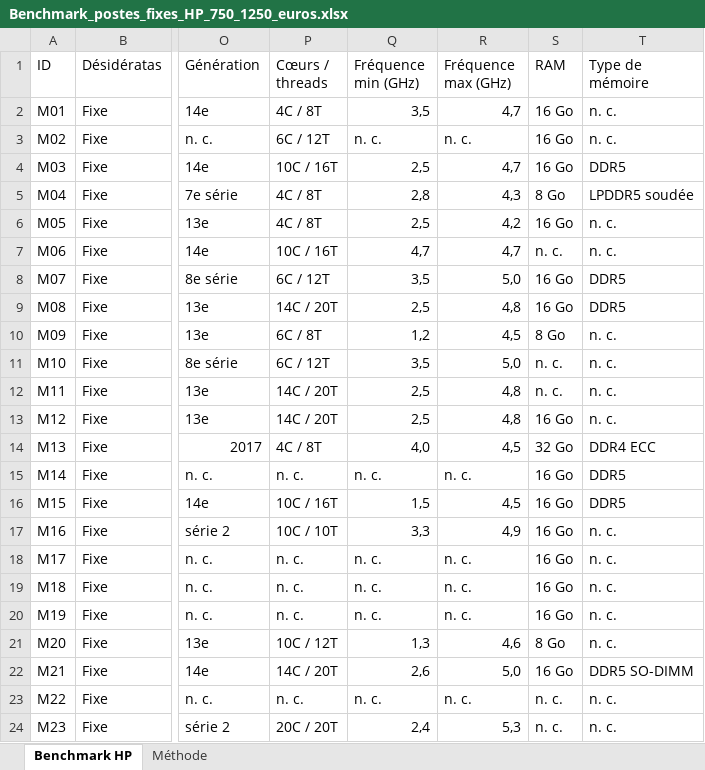
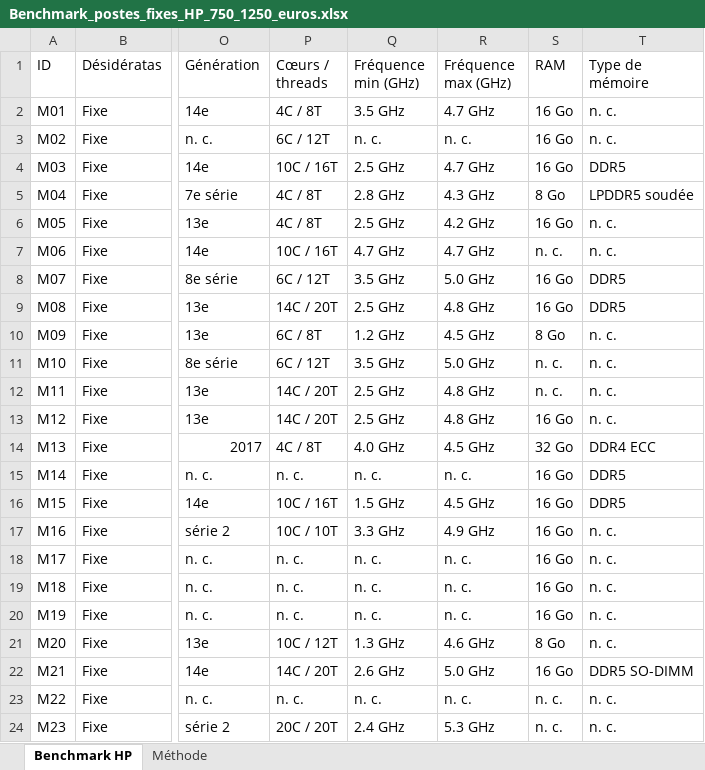
Before and after one commit to mojochessclub/computers, an Excel workbook: livrables/HP/Benchmark_postes_fixes_HP_750_1250_euros.xlsx, sheet Benchmark HP, drawn as a sheet; only a part is shown, gaps mark what is left out; values as stored, in another font and other column widths than the file's, no cell formats; table styles not drawn; the diff covers the shown part only; the diff names each change by its address in the sheet, - before the commit and + after, or states it on an @@ line.

Commit message:
Classeur du benchmark HP : filtre automatique compatible LibreOffice
- AutoFilter sur A1:AL29 sans tableau OOXML (les listes déroulantes s'ouvrent
  à l'identique dans Excel, LibreOffice Calc et Google Sheets)
- volets figés sur ID..Modèle, en-tête répété, paysage A3 ajusté à la largeur
- fréquences et RAM en nombres (tri et filtre corrects) avec format GHz / Go
- lignes alternées, hyperliens et couleurs de verdict conservés
- feuille Méthode : mode d'emploi du filtre ; propriétés du document

Co-authored-by: arena-agent <297053741+arena-agent@users.noreply.github.com>

```diff
--- a/livrables/HP/Benchmark_postes_fixes_HP_750_1250_euros.xlsx (sheet Benchmark HP)
+++ b/livrables/HP/Benchmark_postes_fixes_HP_750_1250_euros.xlsx (sheet Benchmark HP)
-Q2 (Fréquence min (GHz)): 3,5
+Q2 (Fréquence min (GHz)): 3.5 GHz
-R2 (Fréquence max (GHz)): 4,7
+R2 (Fréquence max (GHz)): 4.7 GHz
-Q4 (Fréquence min (GHz)): 2,5
+Q4 (Fréquence min (GHz)): 2.5 GHz
-R4 (Fréquence max (GHz)): 4,7
+R4 (Fréquence max (GHz)): 4.7 GHz
-Q5 (Fréquence min (GHz)): 2,8
+Q5 (Fréquence min (GHz)): 2.8 GHz
-R5 (Fréquence max (GHz)): 4,3
+R5 (Fréquence max (GHz)): 4.3 GHz
-Q6 (Fréquence min (GHz)): 2,5
+Q6 (Fréquence min (GHz)): 2.5 GHz
-R6 (Fréquence max (GHz)): 4,2
+R6 (Fréquence max (GHz)): 4.2 GHz
-Q7 (Fréquence min (GHz)): 4,7
+Q7 (Fréquence min (GHz)): 4.7 GHz
-R7 (Fréquence max (GHz)): 4,7
+R7 (Fréquence max (GHz)): 4.7 GHz
-Q8 (Fréquence min (GHz)): 3,5
+Q8 (Fréquence min (GHz)): 3.5 GHz
-R8 (Fréquence max (GHz)): 5,0
+R8 (Fréquence max (GHz)): 5.0 GHz
-Q9 (Fréquence min (GHz)): 2,5
+Q9 (Fréquence min (GHz)): 2.5 GHz
-R9 (Fréquence max (GHz)): 4,8
+R9 (Fréquence max (GHz)): 4.8 GHz
-Q10 (Fréquence min (GHz)): 1,2
+Q10 (Fréquence min (GHz)): 1.2 GHz
-R10 (Fréquence max (GHz)): 4,5
+R10 (Fréquence max (GHz)): 4.5 GHz
-Q11 (Fréquence min (GHz)): 3,5
+Q11 (Fréquence min (GHz)): 3.5 GHz
-R11 (Fréquence max (GHz)): 5,0
+R11 (Fréquence max (GHz)): 5.0 GHz
-Q12:Q13 (Fréquence min (GHz)): 2,5
+Q12:Q13 (Fréquence min (GHz)): 2.5 GHz
-R12:R13 (Fréquence max (GHz)): 4,8
+R12:R13 (Fréquence max (GHz)): 4.8 GHz
-Q14 (Fréquence min (GHz)): 4,0
+Q14 (Fréquence min (GHz)): 4.0 GHz
-R14 (Fréquence max (GHz)): 4,5
+R14 (Fréquence max (GHz)): 4.5 GHz
-Q16 (Fréquence min (GHz)): 1,5
+Q16 (Fréquence min (GHz)): 1.5 GHz
-R16 (Fréquence max (GHz)): 4,5
+R16 (Fréquence max (GHz)): 4.5 GHz
-Q17 (Fréquence min (GHz)): 3,3
+Q17 (Fréquence min (GHz)): 3.3 GHz
-R17 (Fréquence max (GHz)): 4,9
+R17 (Fréquence max (GHz)): 4.9 GHz
-Q21 (Fréquence min (GHz)): 1,3
+Q21 (Fréquence min (GHz)): 1.3 GHz
-R21 (Fréquence max (GHz)): 4,6
+R21 (Fréquence max (GHz)): 4.6 GHz
-Q22 (Fréquence min (GHz)): 2,6
+Q22 (Fréquence min (GHz)): 2.6 GHz
-R22 (Fréquence max (GHz)): 5,0
+R22 (Fréquence max (GHz)): 5.0 GHz
-Q24 (Fréquence min (GHz)): 2,4
+Q24 (Fréquence min (GHz)): 2.4 GHz
-R24 (Fréquence max (GHz)): 5,3
+R24 (Fréquence max (GHz)): 5.3 GHz
```
Also changed, not shown: 10 edited cells elsewhere in this sheet, sheet Méthode, cell formats, 1 other file.
